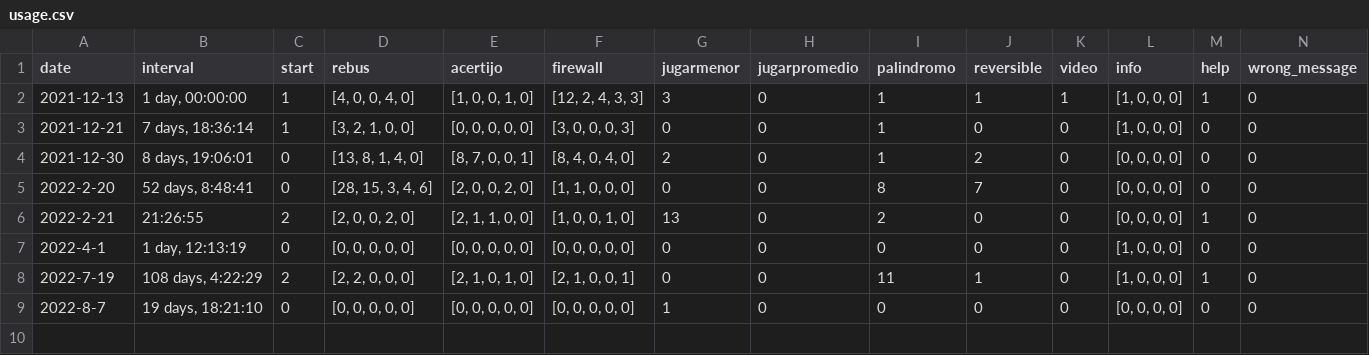
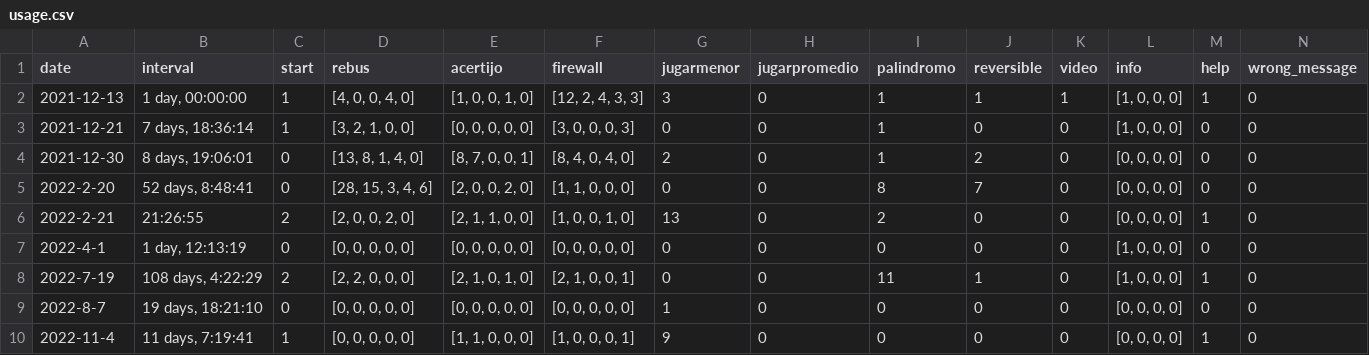
Before and after one commit to rvalla/festivaldelingenio.bot, a CSV file: usage.csv, drawn as a sheet; only a part is shown; rows hold the shown columns only; the diff names each change by its address in the sheet, - before the commit and + after, or states it on an @@ line.

```diff
--- a/usage.csv
+++ b/usage.csv
+row 10: 2022-11-4 | 11 days, 7:19:41 | 1 | [0, 0, 0, 0, 0] | [1, 1, 0, 0, 0] | [1, 0, 0, 0, 1] | 9 | 0 | 0 | 0 | 0 | [0, 0, 0, 0] | 1 | 0
```
Also changed, not shown: games.csv, 1 other file.
